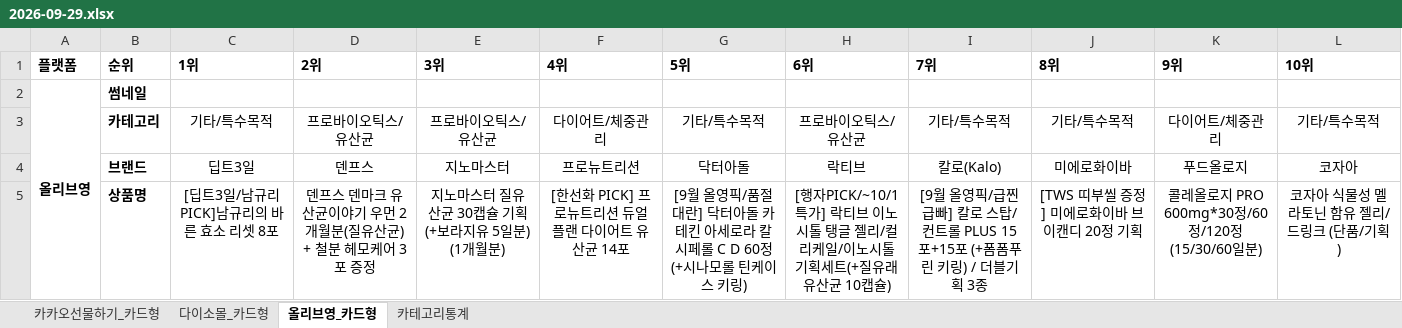
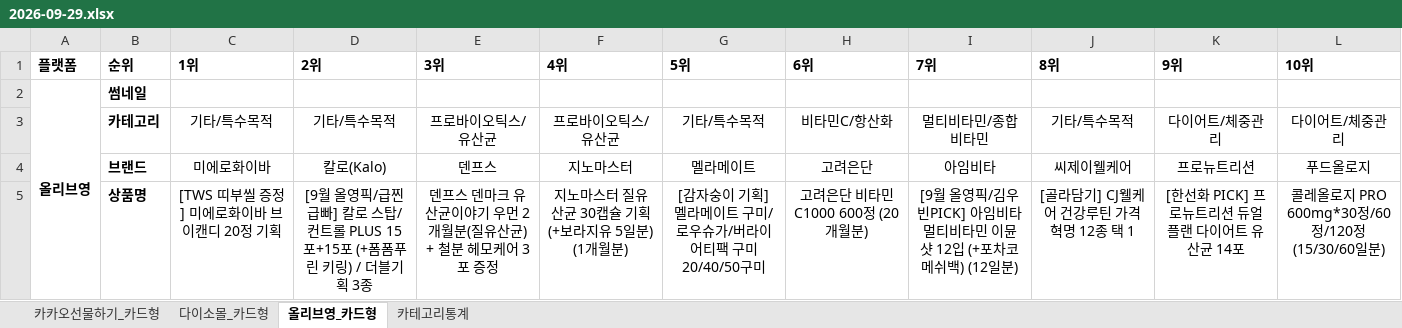
Before and after one commit to primexx98-sudo/online-mall-ranking, an Excel workbook: data/daily/2026-09/2026-09-29.xlsx, sheet 올리브영_카드형, drawn as a sheet; only a part is shown; values as stored, in another font and other column widths than the file's, no borders; charts and pictures not drawn; the diff covers the shown part only; the diff names each change by its address in the sheet, - before the commit and + after, or states it on an @@ line.

```diff
--- a/data/daily/2026-09/2026-09-29.xlsx (sheet 올리브영_카드형)
+++ b/data/daily/2026-09/2026-09-29.xlsx (sheet 올리브영_카드형)
-D3 (2위): 프로바이오틱스/유산균
+D3 (2위): 기타/특수목적
-F3 (4위): 다이어트/체중관리
+F3 (4위): 프로바이오틱스/유산균
-H3 (6위): 프로바이오틱스/유산균
+H3 (6위): 비타민C/항산화
-I3 (7위): 기타/특수목적
+I3 (7위): 멀티비타민/종합비타민
-L3 (10위): 기타/특수목적
+L3 (10위): 다이어트/체중관리
-C4 (1위): 딥트3일
+C4 (1위): 미에로화이바
-D4 (2위): 덴프스
+D4 (2위): 칼로(Kalo)
-E4 (3위): 지노마스터
+E4 (3위): 덴프스
-F4 (4위): 프로뉴트리션
+F4 (4위): 지노마스터
-G4 (5위): 닥터아돌
+G4 (5위): 멜라메이트
-H4 (6위): 락티브
+H4 (6위): 고려은단
-I4 (7위): 칼로(Kalo)
+I4 (7위): 아임비타
-J4 (8위): 미에로화이바
+J4 (8위): 씨제이웰케어
-K4 (9위): 푸드올로지
+K4 (9위): 프로뉴트리션
-L4 (10위): 코자아
+L4 (10위): 푸드올로지
-C5 (1위): [딥트3일/남규리PICK]남규리의 바른 효소 리셋 8포
+C5 (1위): [TWS 띠부씰 증정] 미에로화이바 브이캔디 20정 기획
-D5 (2위): 덴프스 덴마크 유산균이야기 우먼 2개월분(질유산균) + 철분 헤모케어 3포 증정
+D5 (2위): [9월 올영픽/급찐급빠] 칼로 스탑/컨트롤 PLUS 15포+15포 (+폼폼푸린 키링) / 더블기획 3종
-E5 (3위): 지노마스터 질유산균 30캡슐 기획 (+보라지유 5일분) (1개월분)
+E5 (3위): 덴프스 덴마크 유산균이야기 우먼 2개월분(질유산균) + 철분 헤모케어 3포 증정
-F5 (4위): [한선화 PICK] 프로뉴트리션 듀얼플랜 다이어트 유산균 14포
+F5 (4위): 지노마스터 질유산균 30캡슐 기획 (+보라지유 5일분) (1개월분)
-G5 (5위): [9월 올영픽/품절대란] 닥터아돌 카테킨 아세로라 칼시페롤 C D 60정 (+시나모롤 틴케이스 키링)
+G5 (5위): [감자숭이 기획] 멜라메이트 구미/로우슈가/버라이어티팩 구미 20/40/50구미
-H5 (6위): [행자PICK/~10/1특가] 락티브 이노시톨 탱글 젤리/컬리케일/이노시톨 기획세트(+질유래 유산균 10캡슐)
+H5 (6위): 고려은단 비타민C1000 600정 (20개월분)
-I5 (7위): …올영픽/급찐급빠] 칼로 스탑/컨트롤 PLUS 15포+15포 (+폼폼푸린 키링) / 더블기획 3종
+I5 (7위): …올영픽/김우빈PICK] 아임비타 멀티비타민 이뮨샷 12입 (+포차코 메쉬백) (12일분)
-J5 (8위): [TWS 띠부씰 증정] 미에로화이바 브이캔디 20정 기획
+J5 (8위): [골라담기] CJ웰케어 건강루틴 가격혁명 12종 택 1
-K5 (9위): 콜레올로지 PRO 600mg*30정/60정/120정 (15/30/60일분)
+K5 (9위): [한선화 PICK] 프로뉴트리션 듀얼플랜 다이어트 유산균 14포
-L5 (10위): 코자아 식물성 멜라토닌 함유 젤리/드링크 (단품/기획)
+L5 (10위): 콜레올로지 PRO 600mg*30정/60정/120정 (15/30/60일분)
```
Also changed, not shown: 30 edited cells elsewhere in this sheet, sheet 카카오선물하기_카드형, sheet 다이소몰_카드형, sheet 카테고리통계, charts or pictures.
